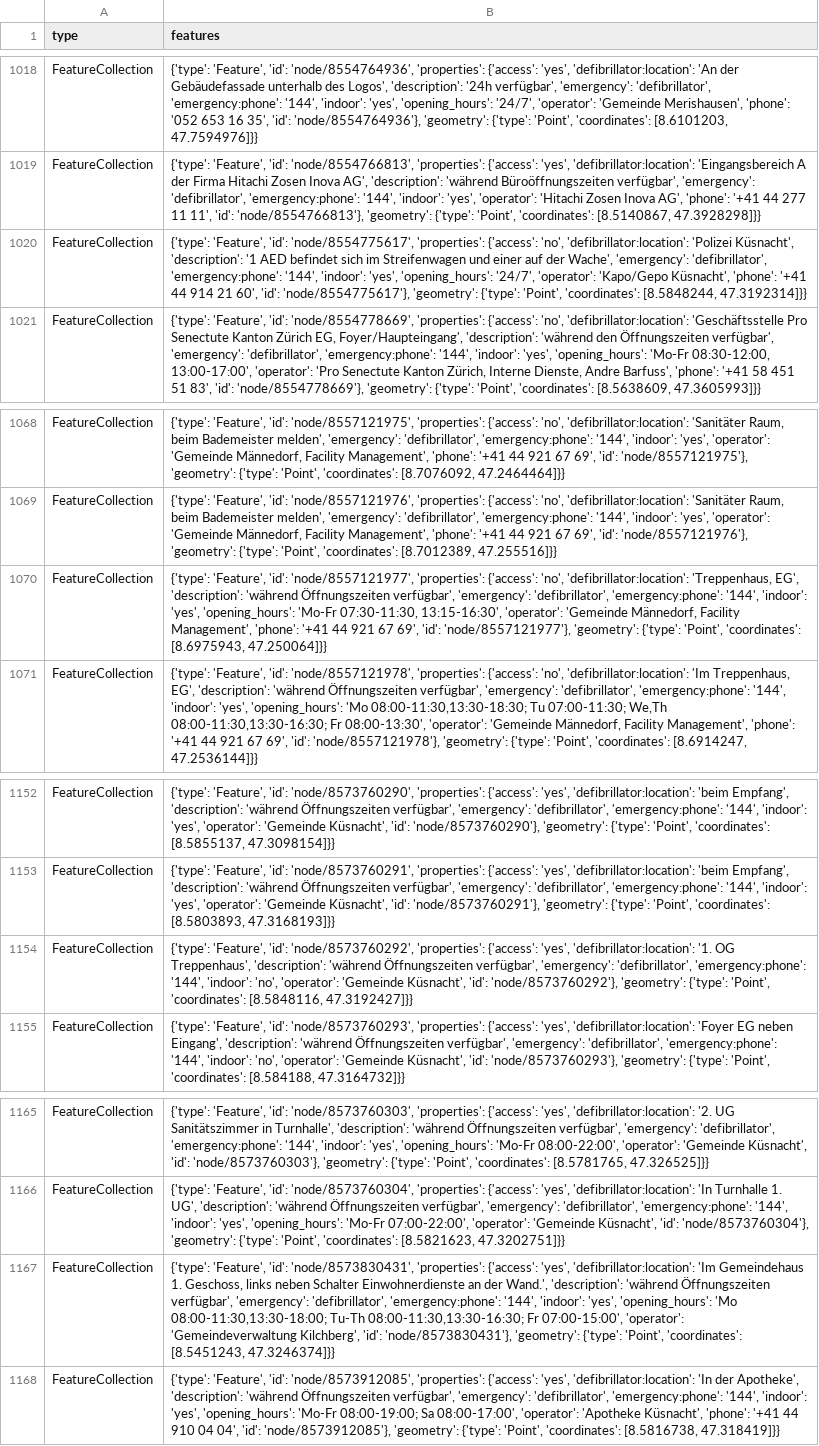
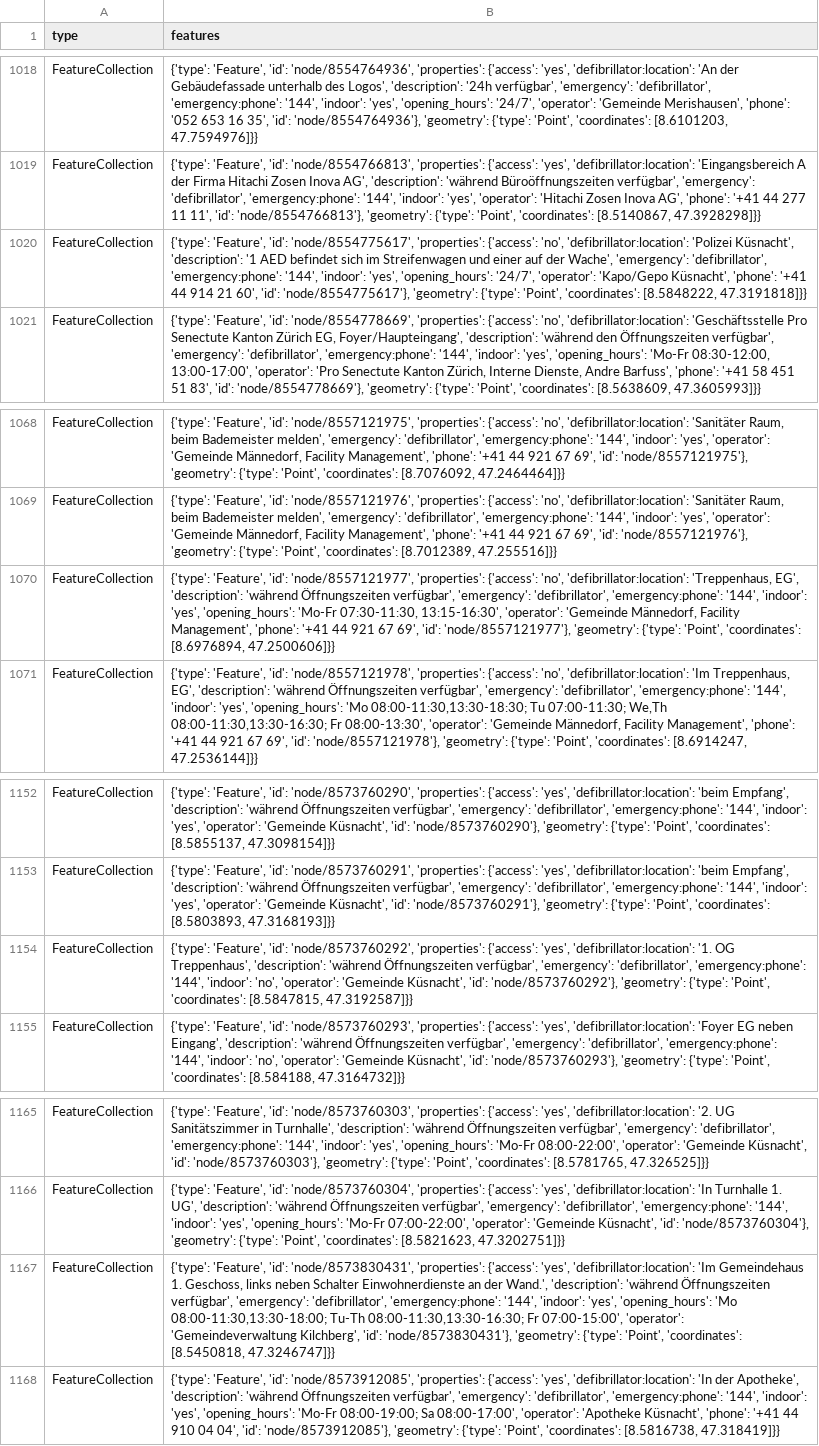
Before and after one commit to OpenBracketsCH/defi_data, a CSV file: data/csv/defis_dispo_srz.csv, drawn as a sheet; only a part is shown, gaps mark what is left out; the diff names each change by its address in the sheet, - before the commit and + after, or states it on an @@ line.

```diff
--- a/data/csv/defis_dispo_srz.csv
+++ b/data/csv/defis_dispo_srz.csv
-B1020 (features): …'Point', 'coordinates': [8.5848244, 47.3192314]}}
+B1020 (features): …'Point', 'coordinates': [8.5848222, 47.3191818]}}
-B1070 (features): …'Point', 'coordinates': [8.6975943, 47.250064]}}
+B1070 (features): …'Point', 'coordinates': [8.6976894, 47.2500606]}}
-B1154 (features): …'Point', 'coordinates': [8.5848116, 47.3192427]}}
+B1154 (features): …'Point', 'coordinates': [8.5847815, 47.3192587]}}
-B1167 (features): …'Point', 'coordinates': [8.5451243, 47.3246374]}}
+B1167 (features): …'Point', 'coordinates': [8.5450818, 47.3246747]}}
```
Also changed, not shown: data/csv/defis_kt_ag.csv, data/csv/defis_kt_vs.csv, 4 other files.
